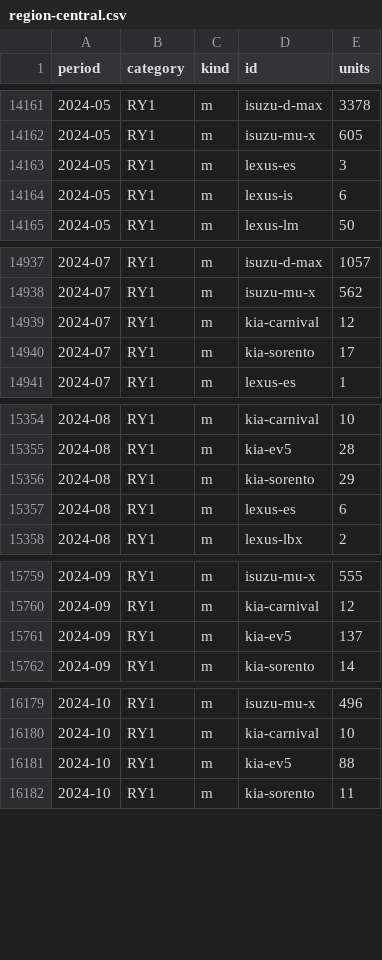
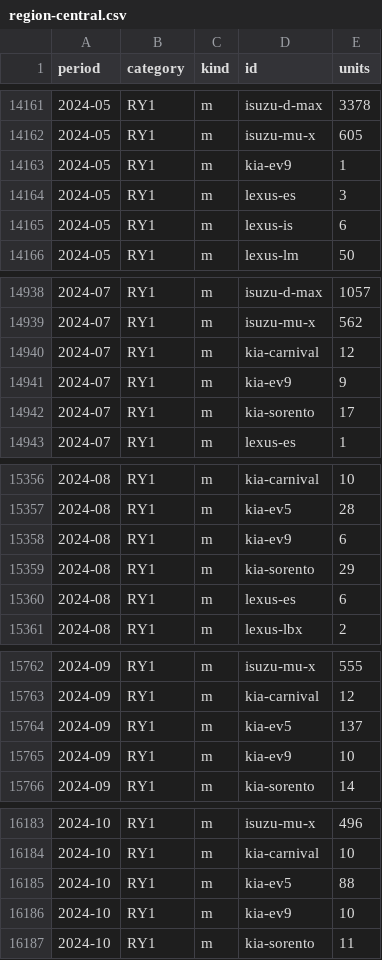
Before and after one commit to sunJirapath/thai-auto-data, a CSV file: summaries/areas/region-central.csv, drawn as a sheet; only a part is shown, gaps mark what is left out; the diff covers the shown part only; the diff names each change by its address in the sheet, - before the commit and + after, or states it on an @@ line.

```diff
--- a/summaries/areas/region-central.csv
+++ b/summaries/areas/region-central.csv
+row 14163: 2024-05 | RY1 | m | kia-ev9 | 1
+row 14941: 2024-07 | RY1 | m | kia-ev9 | 9
+row 15358: 2024-08 | RY1 | m | kia-ev9 | 6
+row 15765: 2024-09 | RY1 | m | kia-ev9 | 10
+row 16186: 2024-10 | RY1 | m | kia-ev9 | 10
```
Also changed, not shown: 18 added rows and 5 edited cells elsewhere in this file, data/prices.csv, summaries/areas/TH-10.csv, 57 other files.
